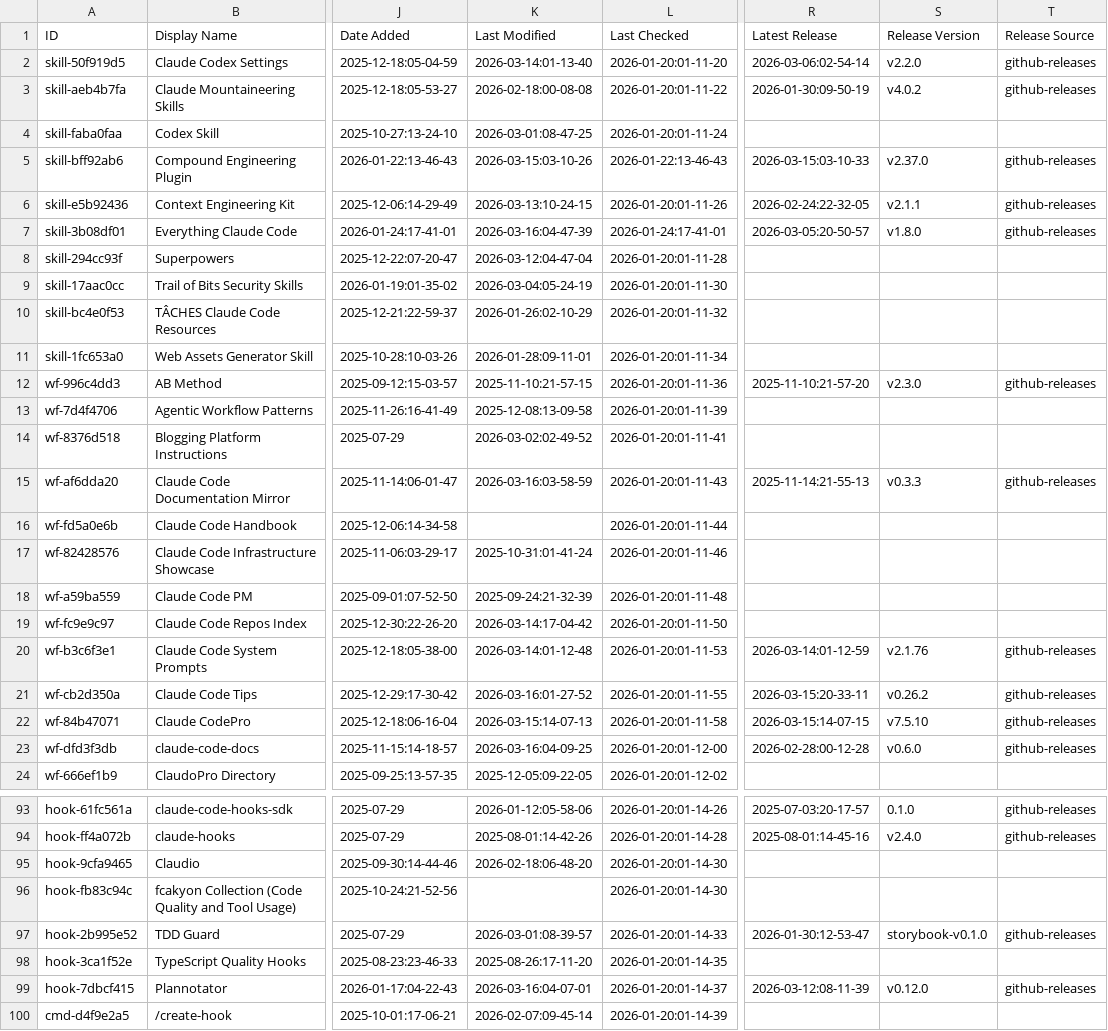
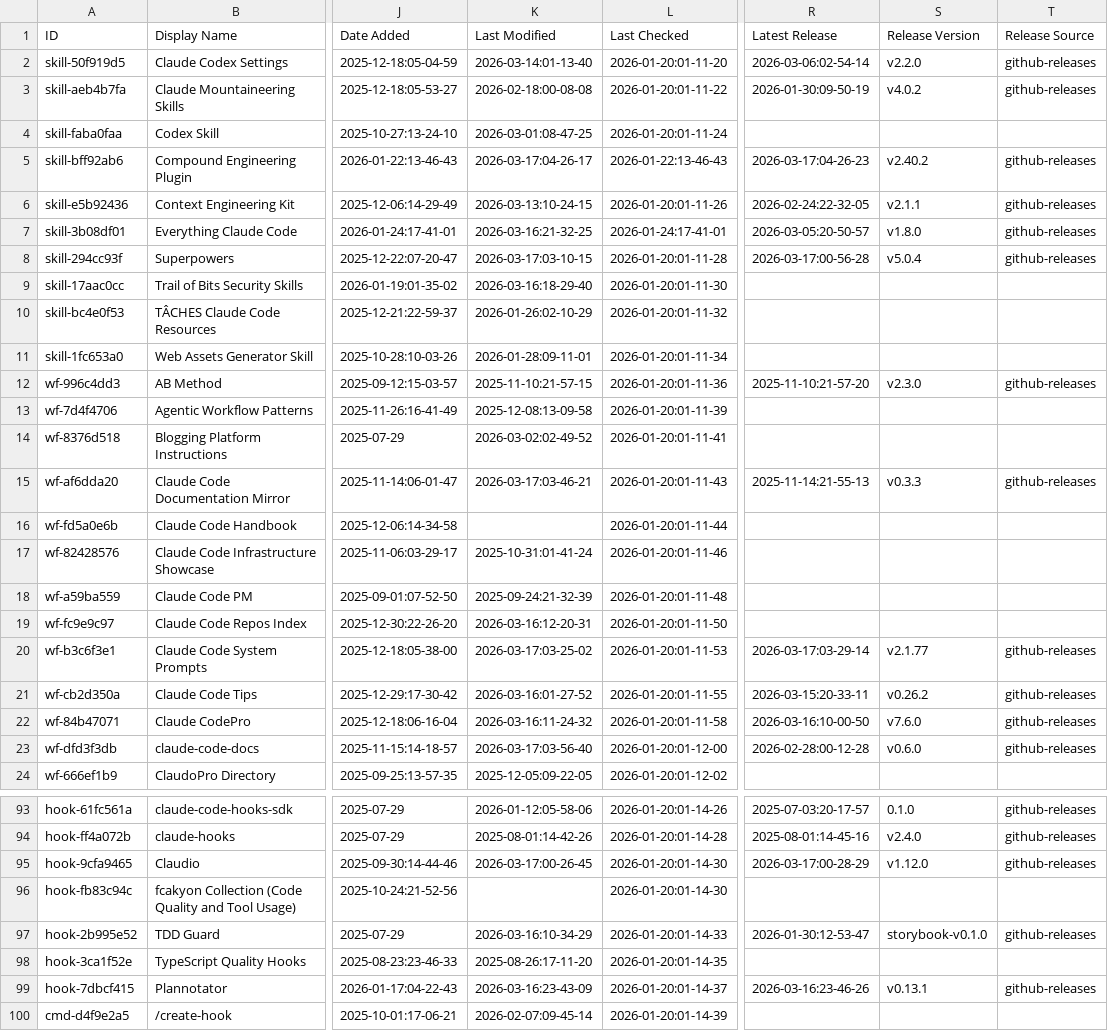
Before and after one commit to hesreallyhim-forks/awesome-claude-code, a CSV file: THE_RESOURCES_TABLE.csv, drawn as a sheet; only a part is shown, gaps mark what is left out; the diff covers the shown part only; the diff names each change by its address in the sheet, - before the commit and + after, or states it on an @@ line.

```diff
--- a/THE_RESOURCES_TABLE.csv
+++ b/THE_RESOURCES_TABLE.csv
-K5 (Last Modified): 2026-03-15:03-10-26
+K5 (Last Modified): 2026-03-17:04-26-17
-R5 (Latest Release): 2026-03-15:03-10-33
+R5 (Latest Release): 2026-03-17:04-26-23
-S5 (Release Version): v2.37.0
+S5 (Release Version): v2.40.2
-K7 (Last Modified): 2026-03-16:04-47-39
+K7 (Last Modified): 2026-03-16:21-32-25
-K8 (Last Modified): 2026-03-12:04-47-04
+K8 (Last Modified): 2026-03-17:03-10-15
-R8 (Latest Release): (empty)
+R8 (Latest Release): 2026-03-17:00-56-28
-S8 (Release Version): (empty)
+S8 (Release Version): v5.0.4
-T8 (Release Source): (empty)
+T8 (Release Source): github-releases
-K9 (Last Modified): 2026-03-04:05-24-19
+K9 (Last Modified): 2026-03-16:18-29-40
-K15 (Last Modified): 2026-03-16:03-58-59
+K15 (Last Modified): 2026-03-17:03-46-21
-K19 (Last Modified): 2026-03-14:17-04-42
+K19 (Last Modified): 2026-03-16:12-20-31
-K20 (Last Modified): 2026-03-14:01-12-48
+K20 (Last Modified): 2026-03-17:03-25-02
-R20 (Latest Release): 2026-03-14:01-12-59
+R20 (Latest Release): 2026-03-17:03-29-14
-S20 (Release Version): v2.1.76
+S20 (Release Version): v2.1.77
-K22 (Last Modified): 2026-03-15:14-07-13
+K22 (Last Modified): 2026-03-16:11-24-32
-R22 (Latest Release): 2026-03-15:14-07-15
+R22 (Latest Release): 2026-03-16:10-00-50
-S22 (Release Version): v7.5.10
+S22 (Release Version): v7.6.0
-K23 (Last Modified): 2026-03-16:04-09-25
+K23 (Last Modified): 2026-03-17:03-56-40
-K95 (Last Modified): 2026-02-18:06-48-20
+K95 (Last Modified): 2026-03-17:00-26-45
-R95 (Latest Release): (empty)
+R95 (Latest Release): 2026-03-17:00-28-29
-S95 (Release Version): (empty)
+S95 (Release Version): v1.12.0
-T95 (Release Source): (empty)
+T95 (Release Source): github-releases
-K97 (Last Modified): 2026-03-01:08-39-57
+K97 (Last Modified): 2026-03-16:10-34-29
-K99 (Last Modified): 2026-03-16:04-07-01
+K99 (Last Modified): 2026-03-16:23-43-09
-R99 (Latest Release): 2026-03-12:08-11-39
+R99 (Latest Release): 2026-03-16:23-46-26
-S99 (Release Version): v0.12.0
+S99 (Release Version): v0.13.1
```
Also changed, not shown: 20 edited cells elsewhere in this file.
